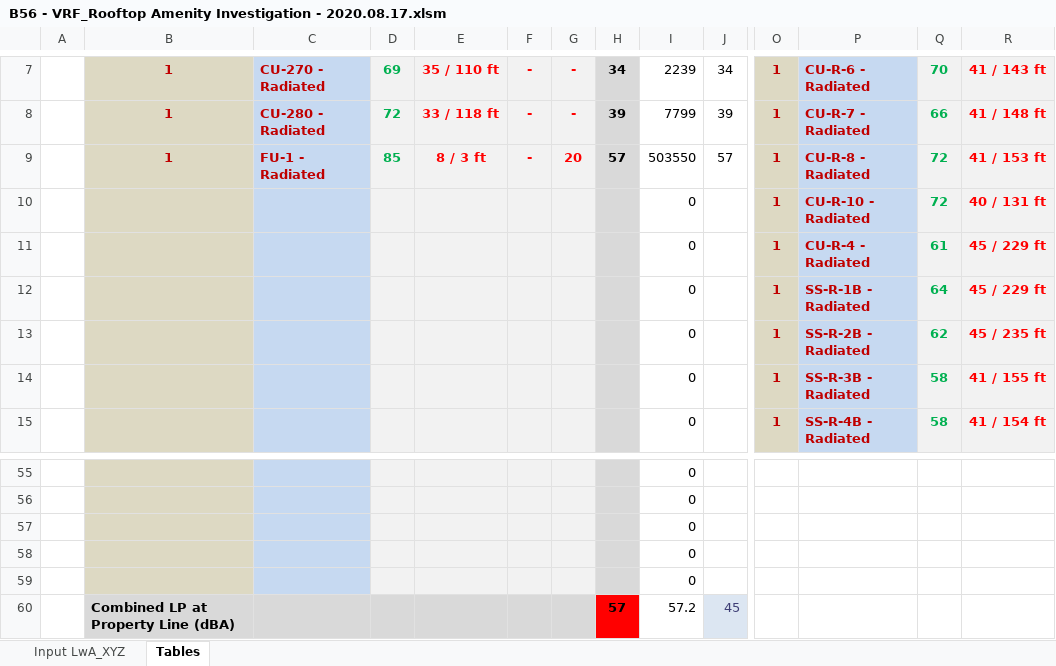
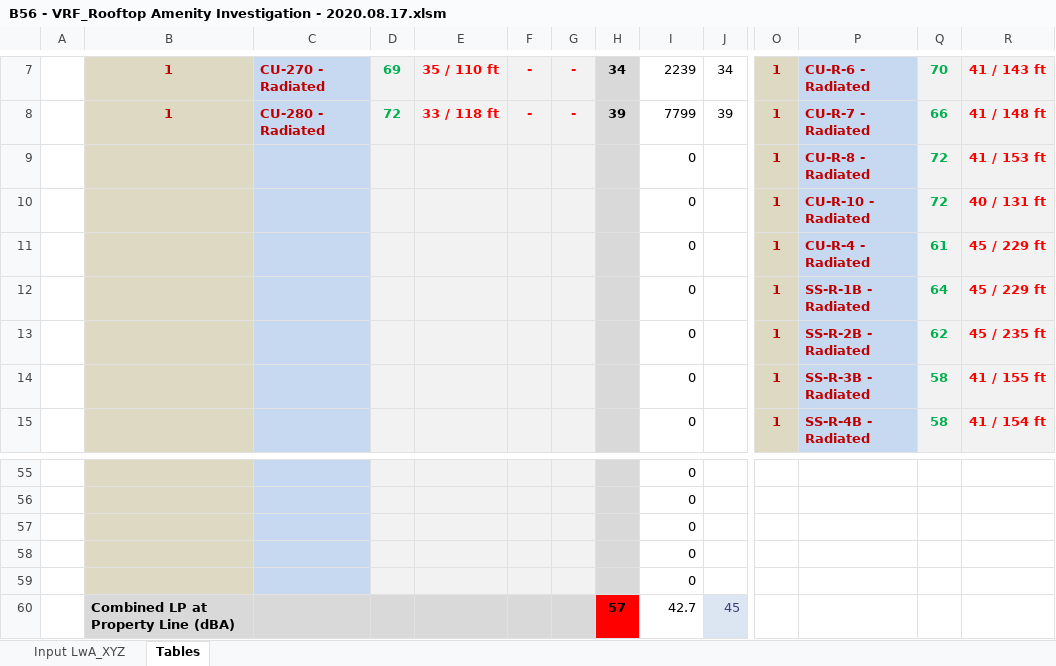
Before and after one commit to cxhx441/graphical-acoustic-calcs, an Excel workbook: B56 - VRF_Rooftop Amenity Investigation - 2020.08.17.xlsm, sheet Tables, drawn as a sheet; only a part is shown, gaps mark what is left out; values as stored, in another font and other column widths than the file's, no borders; conditional formats not drawn; removed rows and columns are numbered as before the commit, all else as after; rows hold the shown columns only; the diff names each change by its address in the sheet, - before the commit and + after, or states it on an @@ line.

```diff
--- a/B56 - VRF_Rooftop Amenity Investigation - 2020.08.17.xlsm (sheet Tables)
+++ b/B56 - VRF_Rooftop Amenity Investigation - 2020.08.17.xlsm (sheet Tables)
-row 9:  | 1 | FU-1 - Radiated | 85 | 8 / 3 ft | - | 20 | 57 | 503550 | 57 | 1 | CU-R-8 - Radiated | 72 | 41 / 153 ft
+row 9:  |  |  |  |  |  |  |  | 0 |  | 1 | CU-R-8 - Radiated | 72 | 41 / 153 ft
-I60: 57.2
+I60: 42.7
```
Also changed, not shown: sheet Input LwA_XYZ, charts or pictures, 1 other file.
